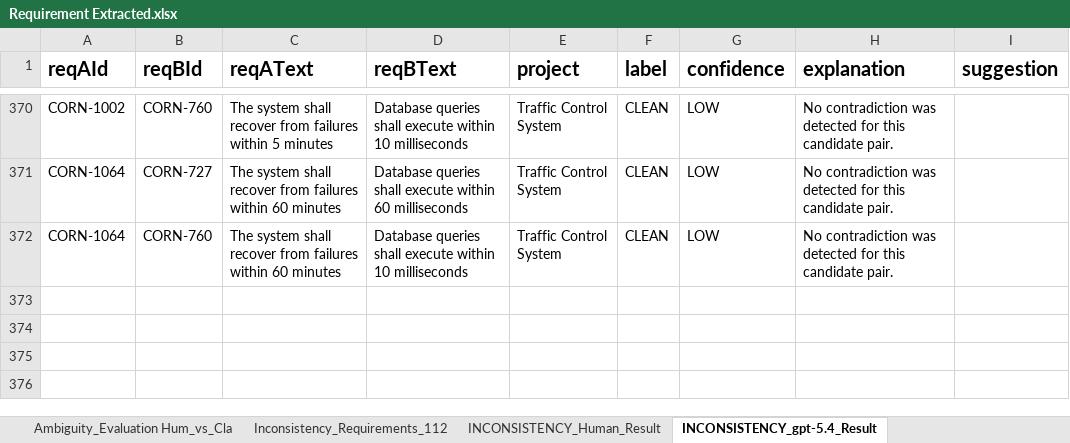
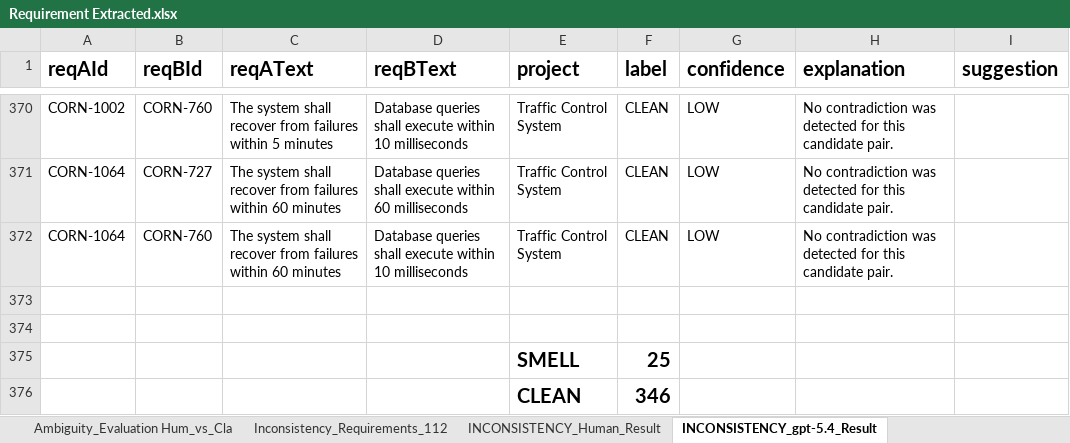
Before and after one commit to MANDY472/Thesis-Dataset, an Excel workbook: Requirement Extracted.xlsx, sheet INCONSISTENCY_gpt-5.4_Result, drawn as a sheet; only a part is shown, gaps mark what is left out; values as stored, in another font and other column widths than the file's, no borders; the diff names each change by its address in the sheet, - before the commit and + after, or states it on an @@ line.

```diff
--- a/Requirement Extracted.xlsx (sheet INCONSISTENCY_gpt-5.4_Result)
+++ b/Requirement Extracted.xlsx (sheet INCONSISTENCY_gpt-5.4_Result)
+row 373: (empty)
+row 374: (empty)
+row 375:  |  |  |  | SMELL | 25
+row 376:  |  |  |  | CLEAN | 346
```
Also changed, not shown: sheet Inconsistency-Hum_vs GPT 5.4, sheet Ambiguity_Human_Result, sheet INCONSISTENCY_claude-sonnet-4-5, sheet INCONSISTENCY_Human_Result, other sheet tabs, formulas that keep their value.
